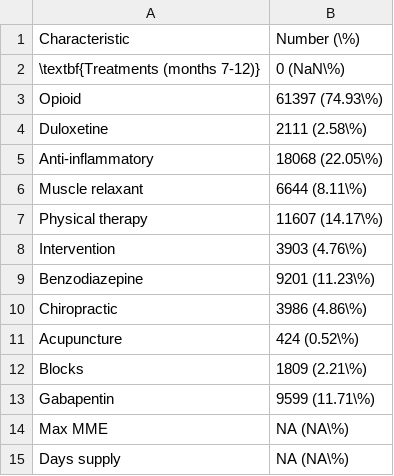
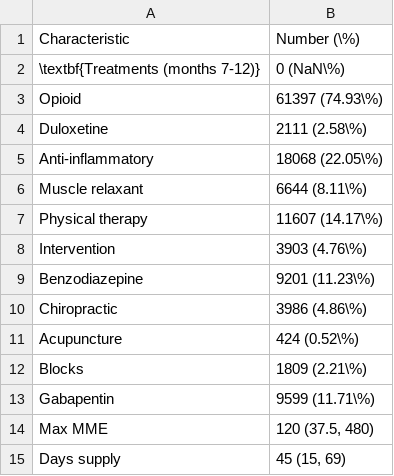
Before and after one commit to CI-NYC/low-back-therapies, a CSV file: scripts/00_create_cohort/12_tables/table_one_part2_oud_yes.csv, drawn as a sheet.

Commit message:
fixed computation of mme and days supply in table 1

```diff
--- a/scripts/00_create_cohort/12_tables/table_one_part2_oud_yes.csv
+++ b/scripts/00_create_cohort/12_tables/table_one_part2_oud_yes.csv
@@ -13,3 +13,3 @@
 "Gabapentin","9599 (11.71\%)"
-"Max MME","NA (NA\%)"
-"Days supply","NA (NA\%)"
+"Max MME","120 (37.5, 480)"
+"Days supply","45 (15, 69)"
```
Also changed, not shown: scripts/00_create_cohort/12_tables/table_one_part2_oud_no.csv, 2 other files.
